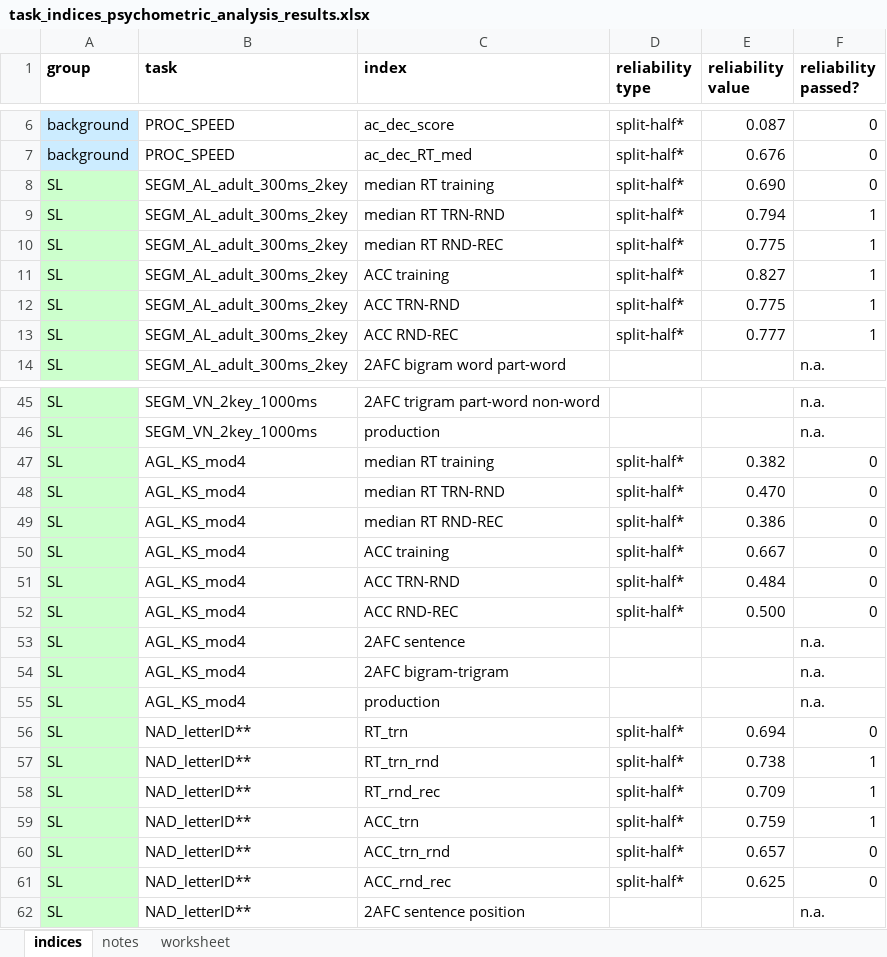
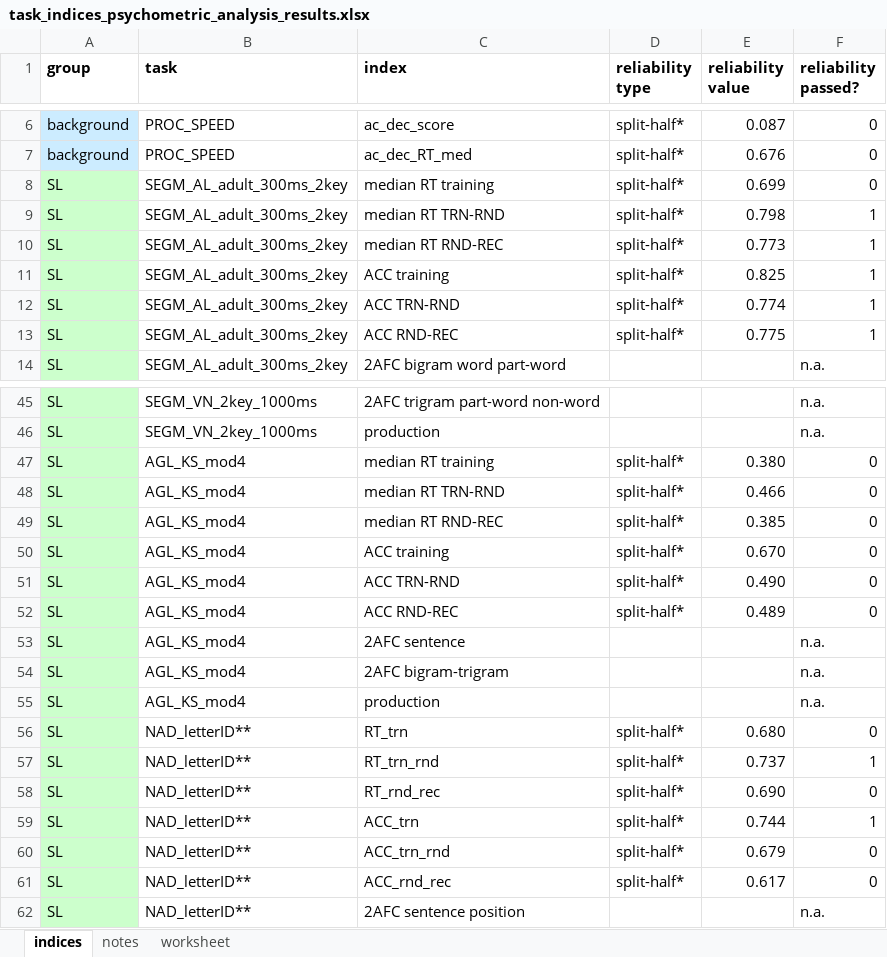
Before and after one commit to krisztinasara/SL-and-IDs-in-language-2025, an Excel workbook: reliability_testing/task_indices_psychometric_analysis_results.xlsx, sheet indices, drawn as a sheet; only a part is shown, gaps mark what is left out; values as stored, in another font and other column widths than the file's, no borders; conditional formats not drawn; the diff covers the shown part only; the diff names each change by its address in the sheet, - before the commit and + after, or states it on an @@ line.

Commit message:
NAD_letterID_v1 reliability testing updated

```diff
--- a/reliability_testing/task_indices_psychometric_analysis_results.xlsx (sheet indices)
+++ b/reliability_testing/task_indices_psychometric_analysis_results.xlsx (sheet indices)
-E8 (reliability value): 0.690
+E8 (reliability value): 0.699
-E9 (reliability value): 0.794
+E9 (reliability value): 0.798
-E10 (reliability value): 0.775
+E10 (reliability value): 0.773
-E11 (reliability value): 0.827
+E11 (reliability value): 0.825
-E12 (reliability value): 0.775
+E12 (reliability value): 0.774
-E13 (reliability value): 0.777
+E13 (reliability value): 0.775
-E47 (reliability value): 0.382
+E47 (reliability value): 0.380
-E48 (reliability value): 0.470
+E48 (reliability value): 0.466
-E49 (reliability value): 0.386
+E49 (reliability value): 0.385
-E50 (reliability value): 0.667
+E50 (reliability value): 0.670
-E51 (reliability value): 0.484
+E51 (reliability value): 0.490
-E52 (reliability value): 0.500
+E52 (reliability value): 0.489
-E56 (reliability value): 0.694
+E56 (reliability value): 0.680
-E57 (reliability value): 0.738
+E57 (reliability value): 0.737
-E58 (reliability value): 0.709
+E58 (reliability value): 0.690
-F58 (reliability passed?): 1
+F58 (reliability passed?): 0
-E59 (reliability value): 0.759
+E59 (reliability value): 0.744
-E60 (reliability value): 0.657
+E60 (reliability value): 0.679
-E61 (reliability value): 0.625
+E61 (reliability value): 0.617
```
Also changed, not shown: 11 edited cells elsewhere in this sheet, 9 other files.
